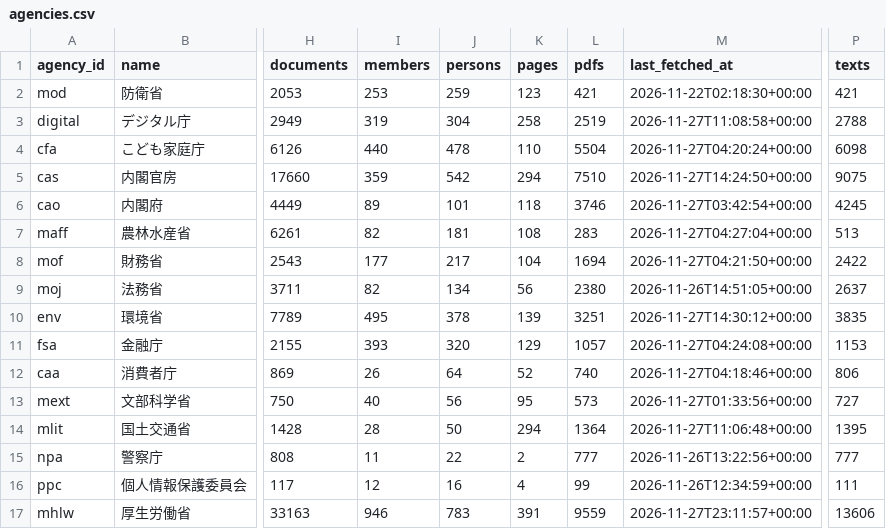
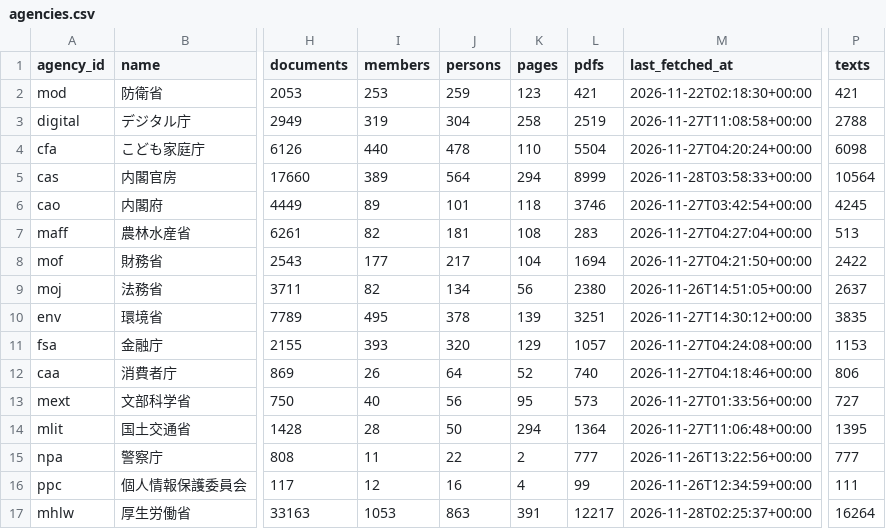
Before and after one commit to tsuji-y/shingikai, a CSV file: data/all/agencies.csv, drawn as a sheet; only a part is shown, gaps mark what is left out; the diff names each change by its address in the sheet, - before the commit and + after, or states it on an @@ line.

```diff
--- a/data/all/agencies.csv
+++ b/data/all/agencies.csv
-I5 (members): 359
+I5 (members): 389
-J5 (persons): 542
+J5 (persons): 564
-L5 (pdfs): 7510
+L5 (pdfs): 8999
-M5 (last_fetched_at): 2026-11-27T14:24:50+00:00
+M5 (last_fetched_at): 2026-11-28T03:58:33+00:00
-P5 (texts): 9075
+P5 (texts): 10564
-I17 (members): 946
+I17 (members): 1053
-J17 (persons): 783
+J17 (persons): 863
-L17 (pdfs): 9559
+L17 (pdfs): 12217
-M17 (last_fetched_at): 2026-11-27T23:11:57+00:00
+M17 (last_fetched_at): 2026-11-28T02:25:37+00:00
-P17 (texts): 13606
+P17 (texts): 16264
```
Also changed, not shown: data/cas/members.csv, data/cas/persons.csv, 20 other files.
